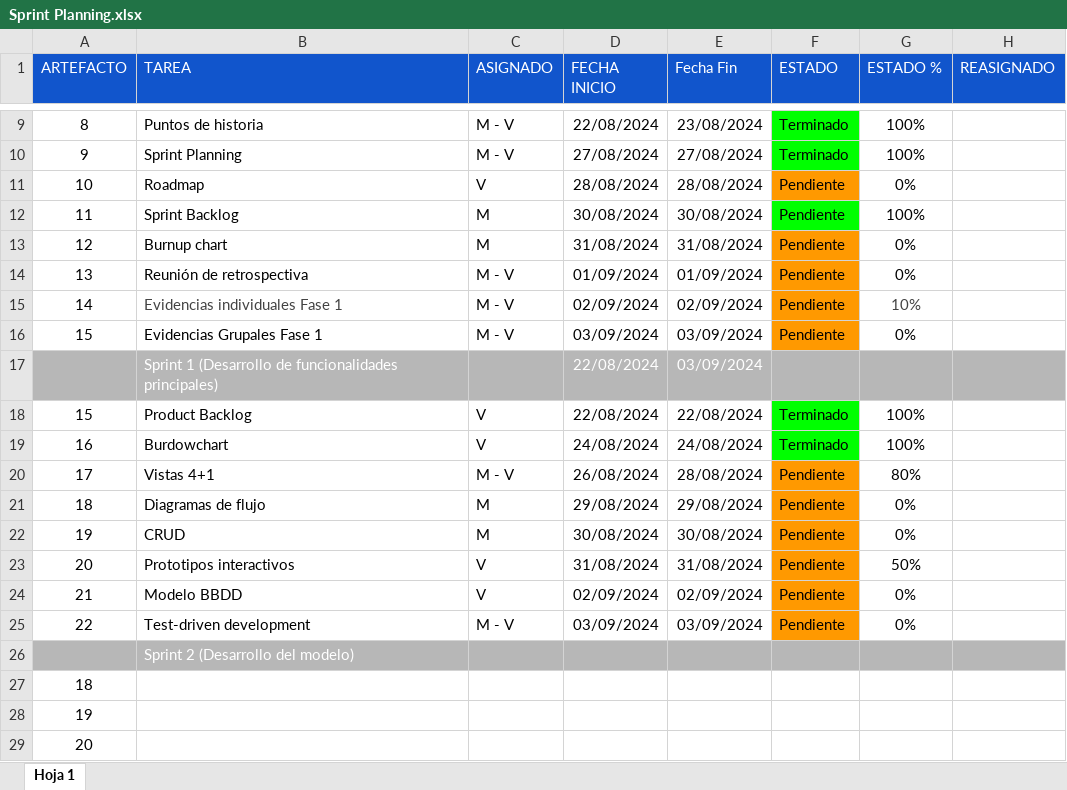
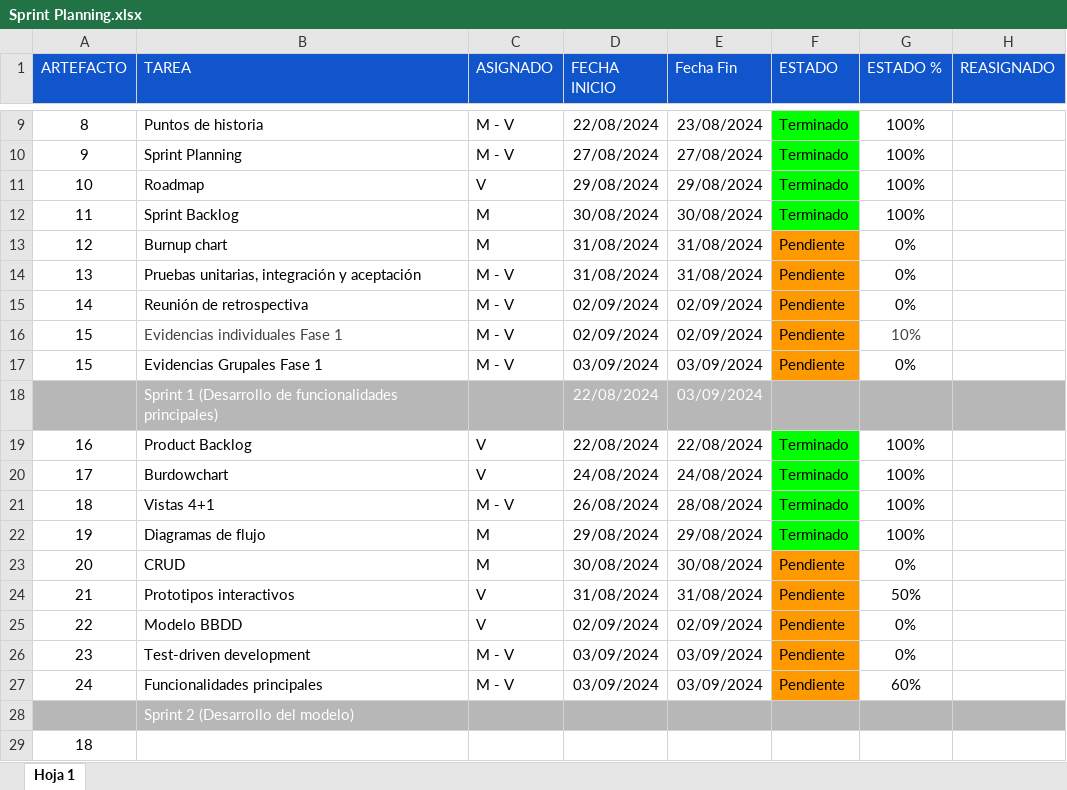
Before and after one commit to Martin3125/alloxentric_vue, an Excel workbook: Documentos/Fase_1/Sprint Planning.xlsx, sheet Hoja 1, drawn as a sheet; only a part is shown, gaps mark what is left out; the shorter side is filled out with more unchanged rows; values as stored, in another font and other column widths than the file's, no borders; charts and pictures not drawn; addresses are those after the commit; the diff names each change by its address in the sheet, - before the commit and + after, or states it on an @@ line.

Commit message:
Se sube la actulizacion del sprint planning ademas del roadmap y el diagrama de flujo.

```diff
--- a/Documentos/Fase_1/Sprint Planning.xlsx (sheet Hoja 1)
+++ b/Documentos/Fase_1/Sprint Planning.xlsx (sheet Hoja 1)
-D11 (FECHA INICIO): 28/08/2024
+D11 (FECHA INICIO): 29/08/2024
-E11 (Fecha Fin): 28/08/2024
+E11 (Fecha Fin): 29/08/2024
-F11:F12 (ESTADO): Pendiente
+F11:F12 (ESTADO): Terminado
-F11 fill: #FF9900
+F11 fill: #00FF00
-G11 (ESTADO %): 0%
+G11 (ESTADO %): 100%
-B14 (TAREA): Reunión de retrospectiva
+B14 (TAREA): Pruebas unitarias, integración y aceptación
-D14 (FECHA INICIO): 01/09/2024
+D14 (FECHA INICIO): 31/08/2024
-E14 (Fecha Fin): 01/09/2024
+E14 (Fecha Fin): 31/08/2024
-B15 (TAREA): Evidencias individuales Fase 1
+B15 (TAREA): Reunión de retrospectiva
-B15 text colour: #434343
+B15 text colour: black
-G15 (ESTADO %): 10%
+G15 (ESTADO %): 0%
-G15 text colour: #434343
+G15 text colour: black
+row 16: 15 | Evidencias individuales Fase 1 | M - V | 02/09/2024 | 02/09/2024 | Pendiente | 10%
-A19 (ARTEFACTO): 15
+A19 (ARTEFACTO): 16
-A20 (ARTEFACTO): 16
+A20 (ARTEFACTO): 17
-A21 (ARTEFACTO): 17
+A21 (ARTEFACTO): 18
-F21:F22 (ESTADO): Pendiente
+F21:F22 (ESTADO): Terminado
-F21:F22 fill: #FF9900
+F21:F22 fill: #00FF00
-G21 (ESTADO %): 80%
+G21 (ESTADO %): 100%
-A22 (ARTEFACTO): 18
+A22 (ARTEFACTO): 19
-G22 (ESTADO %): 0%
+G22 (ESTADO %): 100%
-A23 (ARTEFACTO): 19
+A23 (ARTEFACTO): 20
-A24 (ARTEFACTO): 20
+A24 (ARTEFACTO): 21
-A25 (ARTEFACTO): 21
+A25 (ARTEFACTO): 22
-A26 (ARTEFACTO): 22
+A26 (ARTEFACTO): 23
+row 27: 24 | Funcionalidades principales | M - V | 03/09/2024 | 03/09/2024 | Pendiente | 60%
```
Also changed, not shown: 2 other files.
